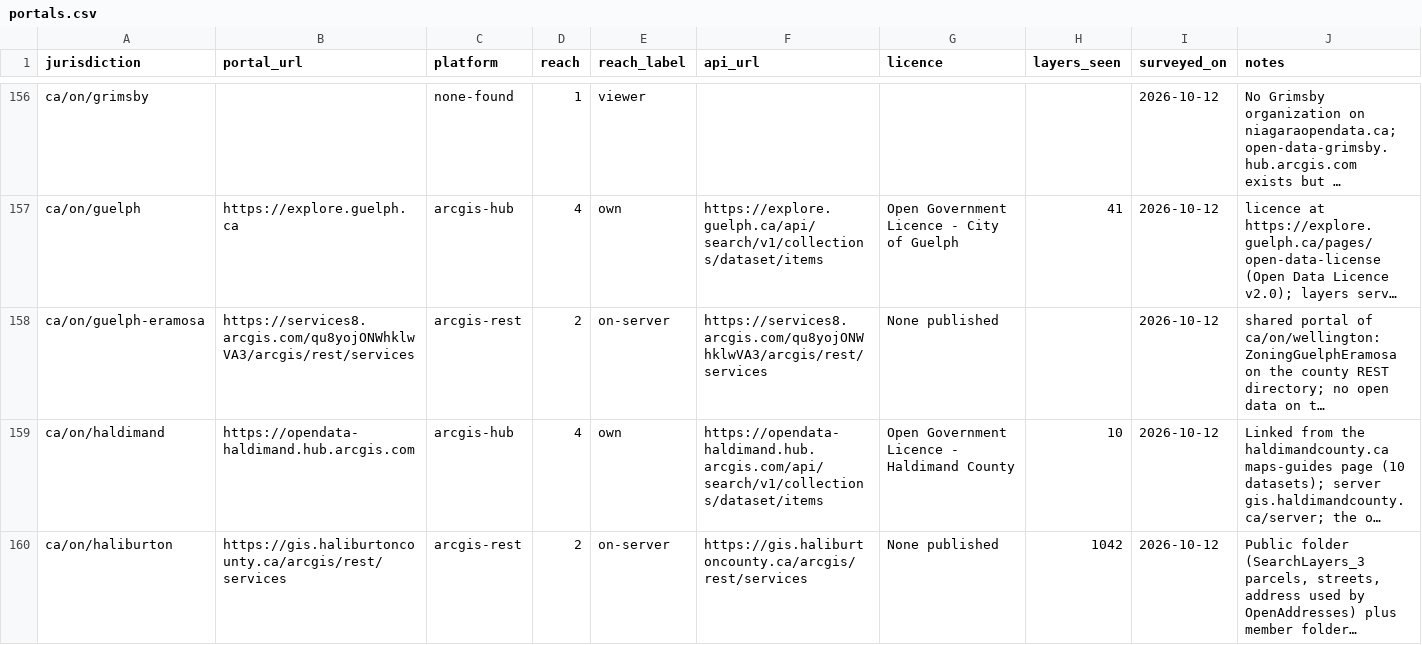
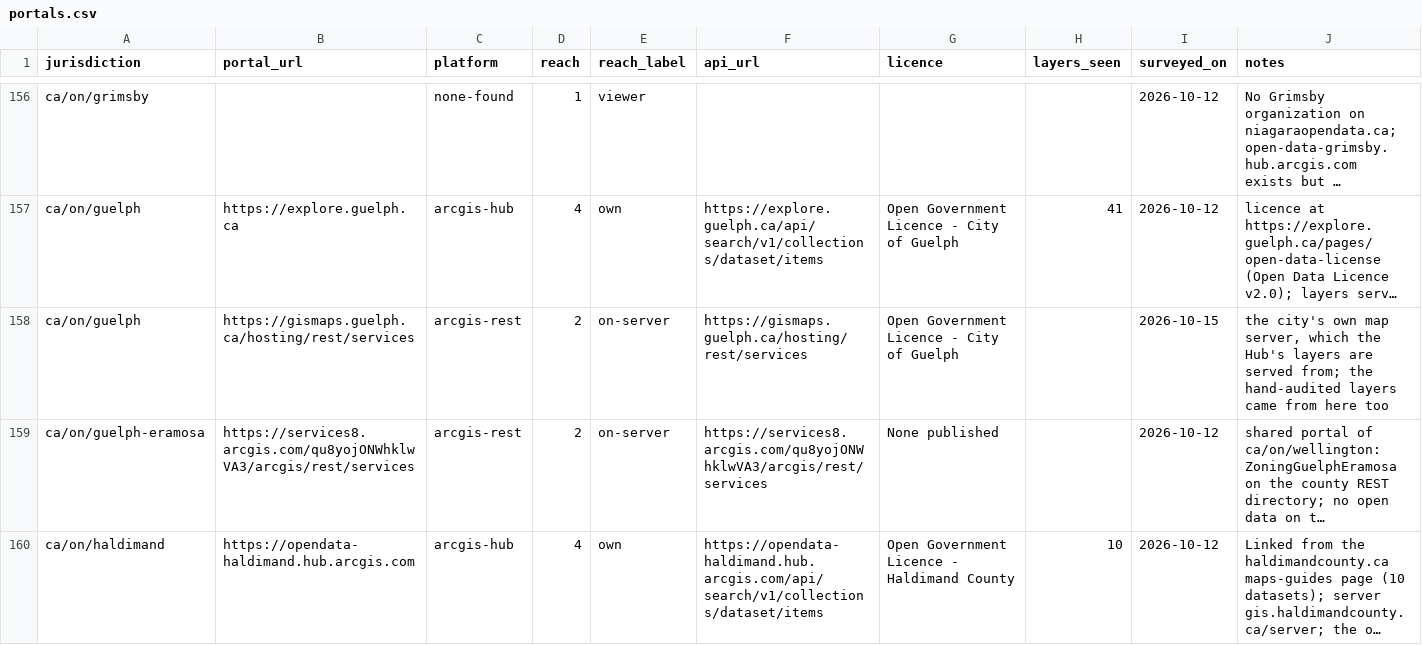
Before and after one commit to skfd/ontario-osm-data-sources, a CSV file: catalogue/portals.csv, drawn as a sheet; only a part is shown, gaps mark what is left out; the shorter side is filled out with more unchanged rows; long unchanged cells end in …; the diff names each change by its address in the sheet, - before the commit and + after, or states it on an @@ line.

```diff
--- a/catalogue/portals.csv
+++ b/catalogue/portals.csv
+row 158: ca/on/guelph | https://gismaps.guelph.ca/hosting/rest/services | arcgis-rest | 2 | on-server | https://gismaps.guelph.ca/hosting/rest/services | Open Government Licence - City of Guelph |  | 2026-10-15 | the city's own map server, which the Hub's layers are served from; the hand-audited layers came from here too
```
Also changed, not shown: 1 other file.
